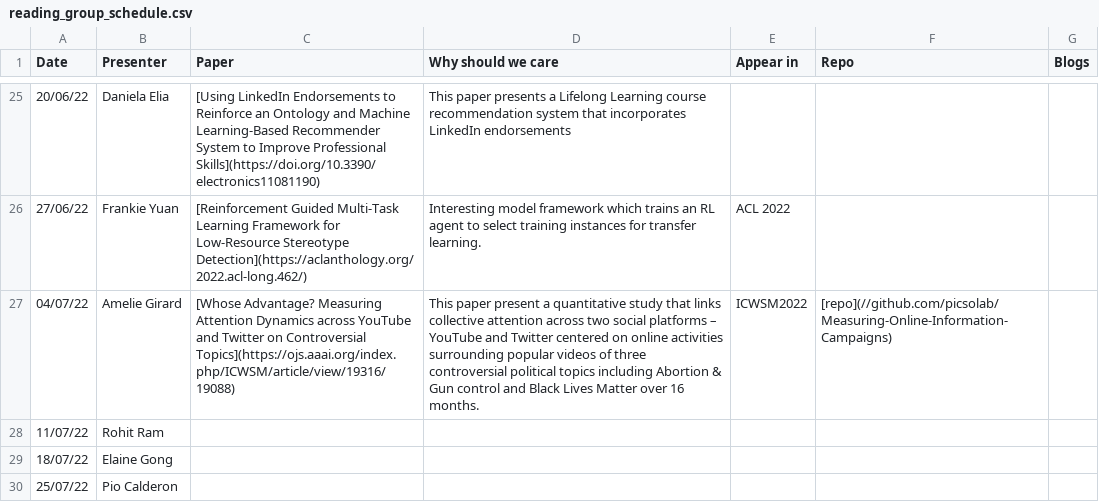
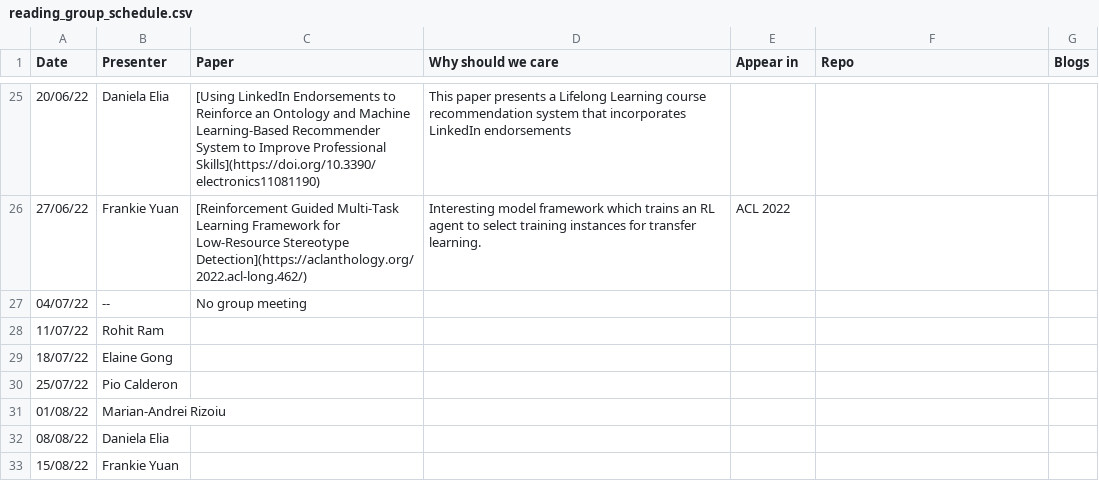
Before and after one commit to leagueofscholars/behavioral-ds.github.io, a CSV file: content/reading/reading_group_schedule.csv, drawn as a sheet; only a part is shown, gaps mark what is left out; the shorter side is filled out with more unchanged rows.

Commit message:
update for the 04/07 - No reading group

```diff
--- a/content/reading/reading_group_schedule.csv
+++ b/content/reading/reading_group_schedule.csv
@@ -26,3 +26,3 @@ Date,Presenter,Paper,Why should we care,Appear in,Repo,Blogs
 27/06/22,Frankie Yuan,[Reinforcement Guided Multi-Task Learning Framework for Low-Resource Stereotype Detection](https://aclanthology.org/2022.acl-long.462/),Interesting model framework which trains an RL agent to select training instances for transfer learning.,ACL 2022,,
-04/07/22,Amelie Girard,[Whose Advantage? Measuring Attention Dynamics across YouTube and Twitter on Controversial Topics](https://ojs.aaai.org/index.php/ICWSM/article/view/19316/19088), This paper present a quantitative study that links collective attention across two social platforms – YouTube and Twitter centered on online activities surrounding popular videos of three controversial political topics including Abortion & Gun control and Black Lives Matter over 16 months.,ICWSM2022,[repo](//github.com/picsolab/Measuring-Online-Information-Campaigns),
+04/07/22,-- ,No group meeting,,,,
 11/07/22,Rohit Ram,,,,,
```
